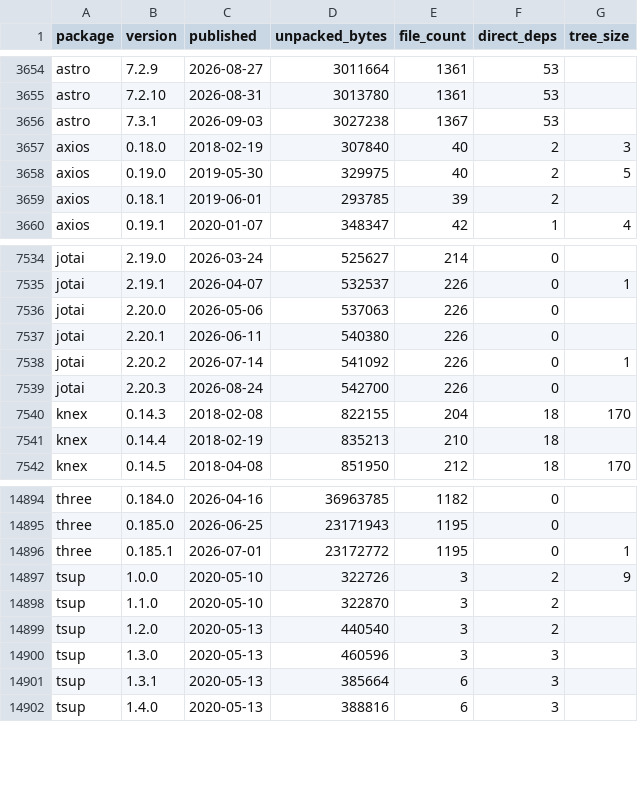
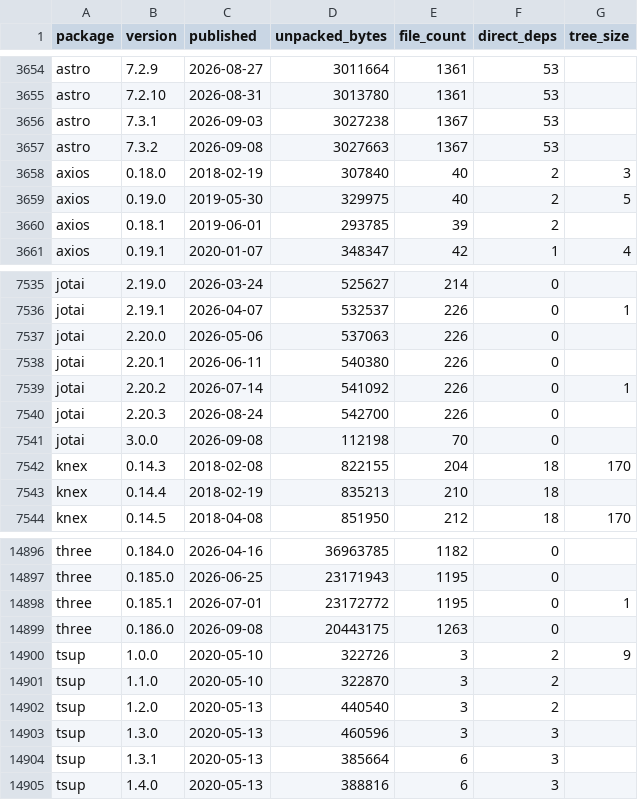
Before and after one commit to shwetankg07/great-consolidation, a CSV file: data/releases.csv, drawn as a sheet; only a part is shown, gaps mark what is left out.

Commit message:
2026-09-08: 83 packages, 3 new releases

```diff
--- a/data/releases.csv
+++ b/data/releases.csv
@@ -3656,2 +3656,3 @@ astro,7.2.10,2026-08-31,3013780,1361,53,
 astro,7.3.1,2026-09-03,3027238,1367,53,
+astro,7.3.2,2026-09-08,3027663,1367,53,
 axios,0.18.0,2018-02-19,307840,40,2,3
@@ -7539,2 +7540,3 @@ jotai,2.20.2,2026-07-14,541092,226,0,1
 jotai,2.20.3,2026-08-24,542700,226,0,
+jotai,3.0.0,2026-09-08,112198,70,0,
 knex,0.14.3,2018-02-08,822155,204,18,170
@@ -14896,2 +14898,3 @@ three,0.185.0,2026-06-25,23171943,1195,0,
 three,0.185.1,2026-07-01,23172772,1195,0,1
+three,0.186.0,2026-09-08,20443175,1263,0,
 tsup,1.0.0,2020-05-10,322726,3,2,9
```
Also changed, not shown: data/daily.csv, 1 other file.
